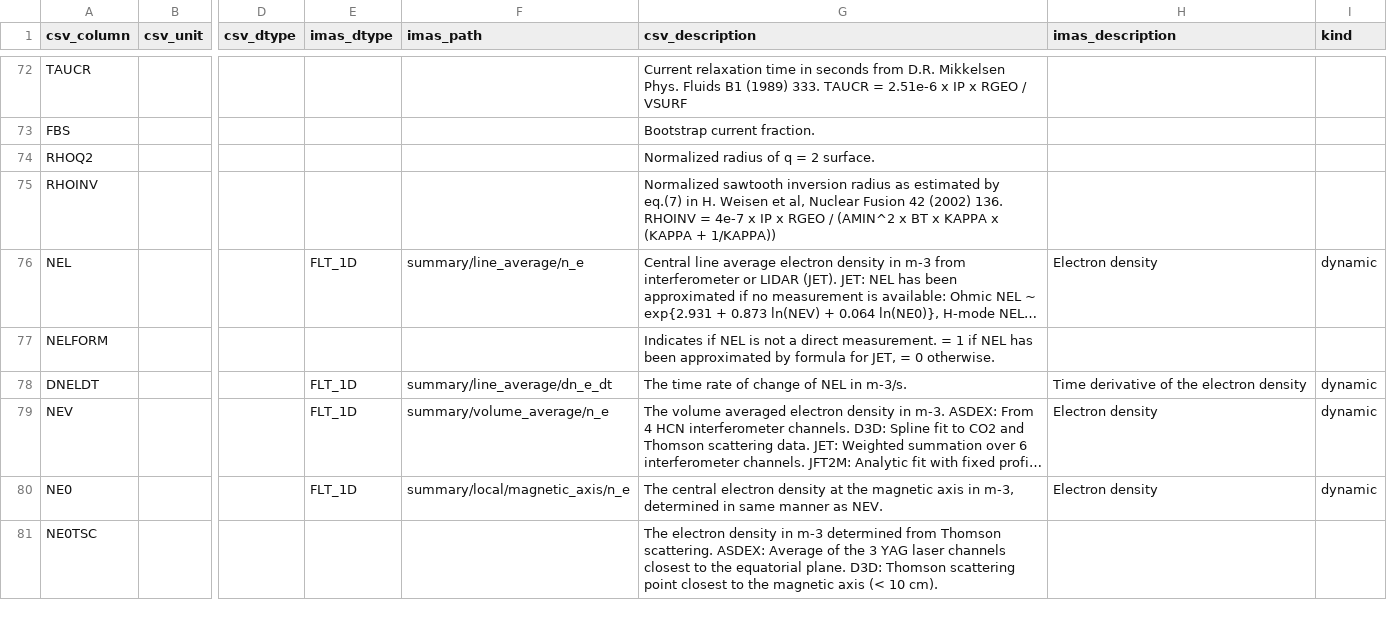
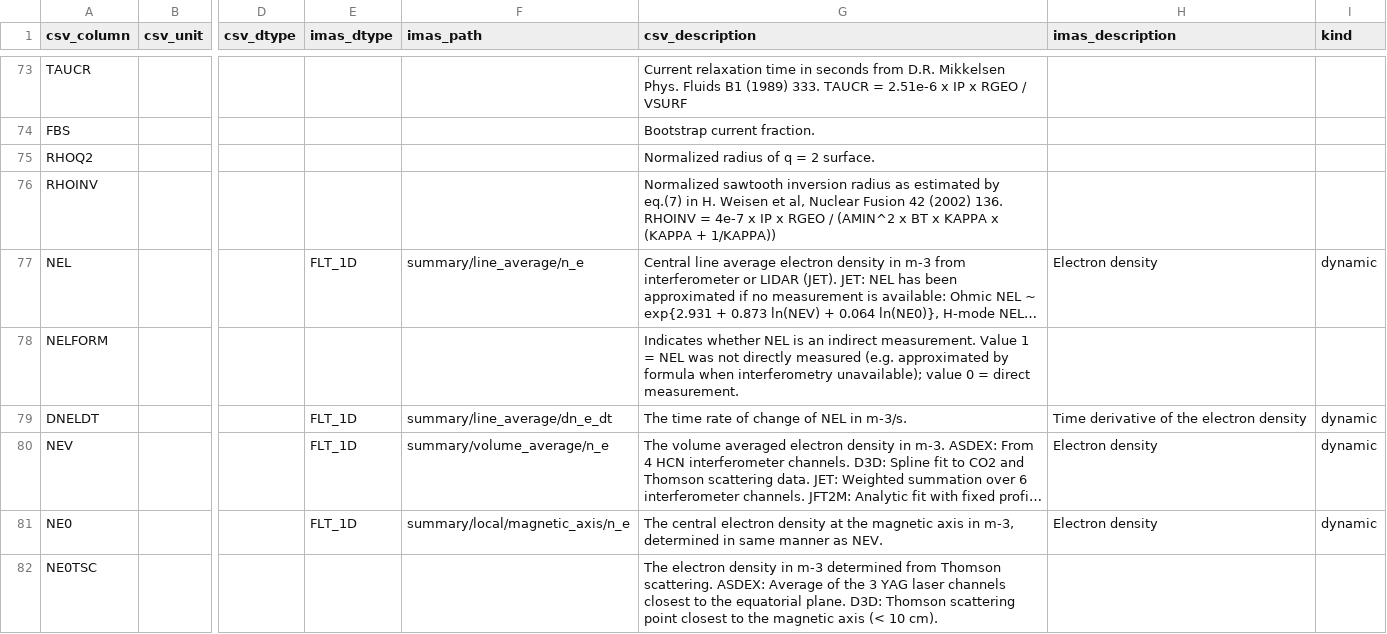
Before and after one commit to fionncur/IDStools, a CSV file: resources/mappings/csv/hmode_crosswalk.csv, drawn as a sheet; only a part is shown, gaps mark what is left out; long unchanged cells end in …; addresses are those after the commit; the diff covers the shown part only; the diff names each change by its address in the sheet, - before the commit and + after, or states it on an @@ line.

```diff
--- a/resources/mappings/csv/hmode_crosswalk.csv
+++ b/resources/mappings/csv/hmode_crosswalk.csv
-G78 (csv_description): Indicates if NEL is not a direct measurement. = 1 if NEL has been approximated by formula for JET, = 0 otherwise.
+G78 (csv_description): Indicates whether NEL is an indirect measurement. Value 1 = NEL was not directly measured (e.g. approximated by formula when interferometry unavailable); value 0 = direct measurement.
```
Also changed, not shown: 10 added rows and 22 edited cells elsewhere in this file, 1 other file.
